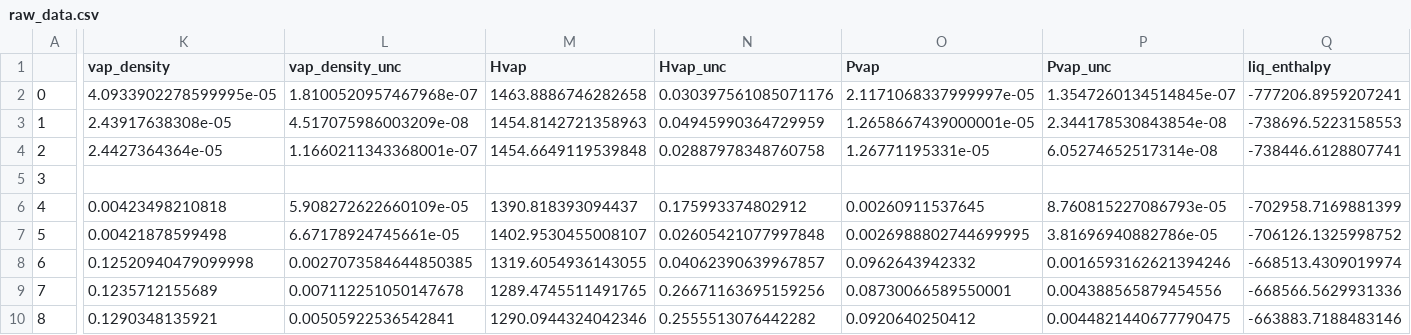
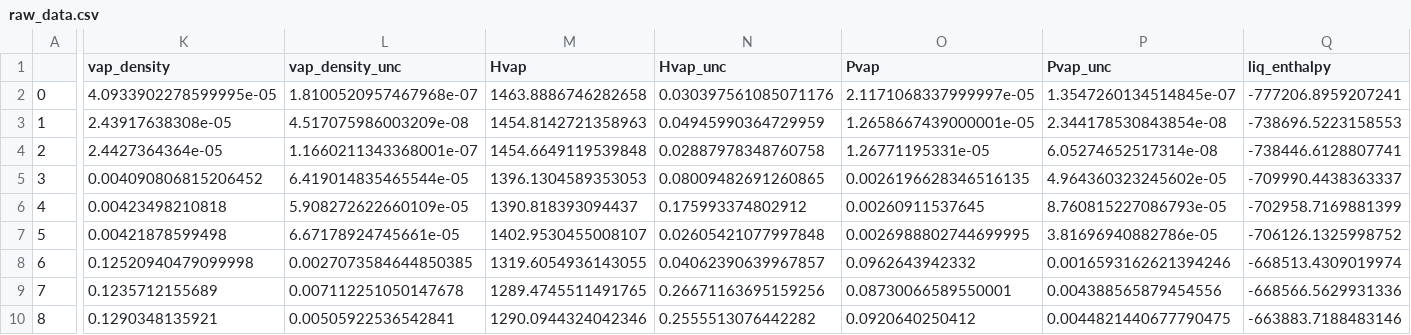
Before and after one commit to MaginnGroup/ES-FFO-Public, a CSV file: Opt_ES/analysis/at_00/MeOH/ExpVal/opt_res/ms_val_opt/raw_data.csv, drawn as a sheet; only a part is shown, gaps mark what is left out; the diff covers the shown part only; the diff names each change by its address in the sheet, - before the commit and + after, or states it on an @@ line.

```diff
--- a/Opt_ES/analysis/at_00/MeOH/ExpVal/opt_res/ms_val_opt/raw_data.csv
+++ b/Opt_ES/analysis/at_00/MeOH/ExpVal/opt_res/ms_val_opt/raw_data.csv
-K5 (vap_density): (empty)
+K5 (vap_density): 0.004090806815206452
-L5 (vap_density_unc): (empty)
+L5 (vap_density_unc): 6.419014835465544e-05
-M5 (Hvap): (empty)
+M5 (Hvap): 1396.1304589353053
-N5 (Hvap_unc): (empty)
+N5 (Hvap_unc): 0.08009482691260865
-O5 (Pvap): (empty)
+O5 (Pvap): 0.0026196628346516135
-P5 (Pvap_unc): (empty)
+P5 (Pvap_unc): 4.964360323245602e-05
-Q5 (liq_enthalpy): (empty)
+Q5 (liq_enthalpy): -709990.4438363337
```
Also changed, not shown: 3 edited cells elsewhere in this file, Opt_ES/analysis/at_00/DMSO/ExpVal/opt_res/ms_val_opt/ms_data.csv, Opt_ES/analysis/at_00/DMSO/ExpVal/opt_res/ms_val_opt/raw_data.csv, 8 other files.
